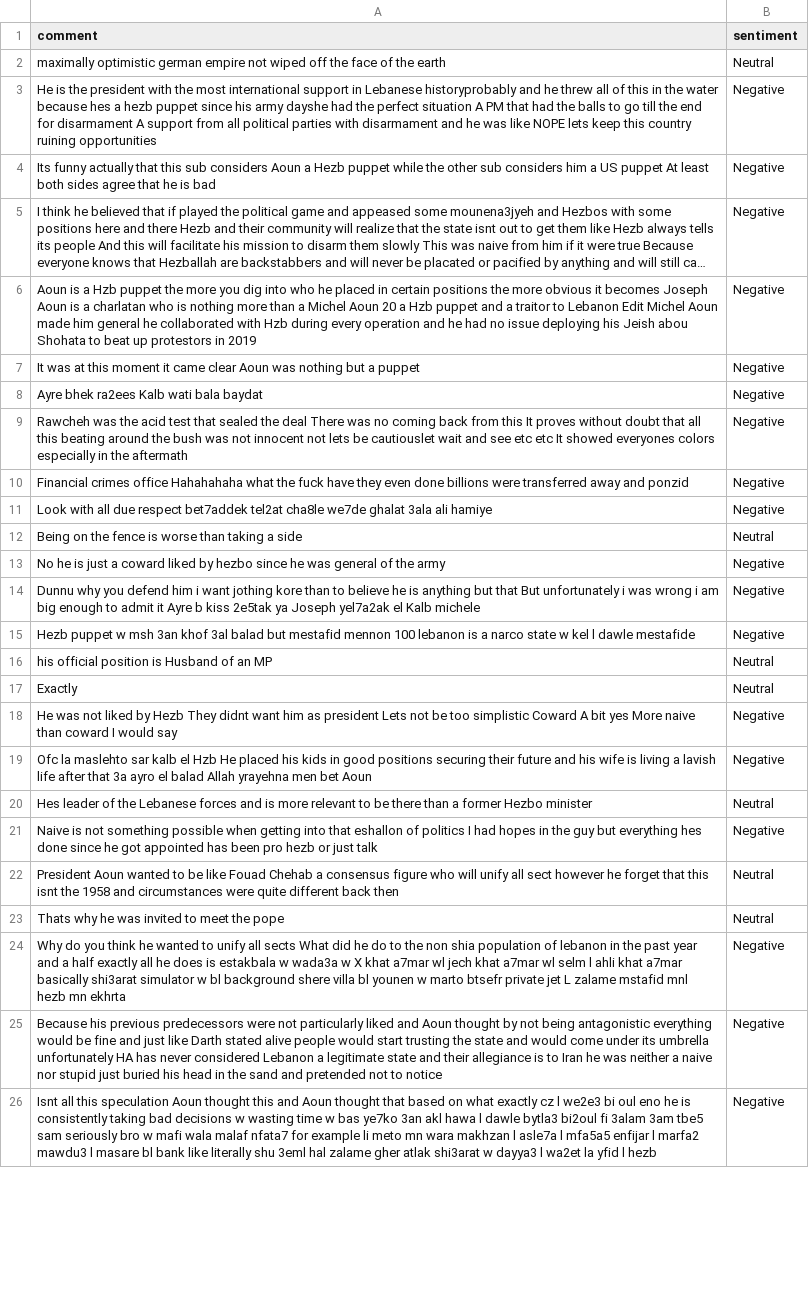
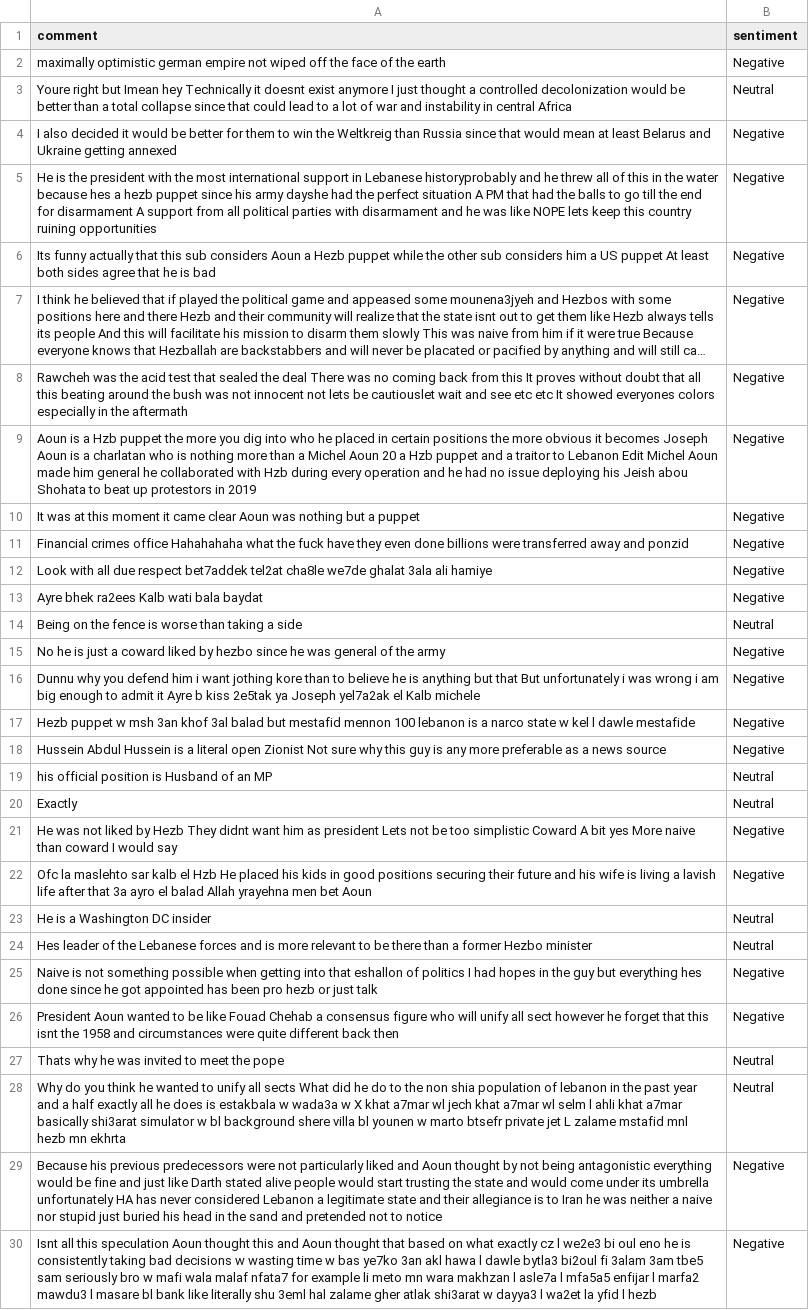
Before and after one commit to felixabraham670706/sentiment, a CSV file: sentiment.csv, drawn as a sheet; only a part is shown; long unchanged cells end in …; addresses are those after the commit; the diff covers the shown part only; the diff names each change by its address in the sheet, - before the commit and + after, or states it on an @@ line.

```diff
--- a/sentiment.csv
+++ b/sentiment.csv
-B2 (sentiment): Neutral
+B2 (sentiment): Negative
+row 3: Youre right but Imean hey Technically it doesnt exist anymore I just thought a controlled decolonization would be better than a total collapse since that could lead to a lot of war and instability in central Africa | Neutral
+row 4: I also decided it would be better for them to win the Weltkreig than Russia since that would mean at least Belarus and Ukraine getting annexed | Negative
@@ row 9 moved to row 8: Rawcheh was the acid test that sealed th… @@
@@ row 8 moved to row 13: Ayre bhek ra2ees Kalb wati bala baydat @@
+row 18: Hussein Abdul Hussein is a literal open Zionist Not sure why this guy is any more preferable as a news source | Negative
+row 23: He is a Washington DC insider | Neutral
-B26 (sentiment): Neutral
+B26 (sentiment): Negative
-B28 (sentiment): Negative
+B28 (sentiment): Neutral
```
Also changed, not shown: 5 removed rows and 2 edited cells elsewhere in this file.
